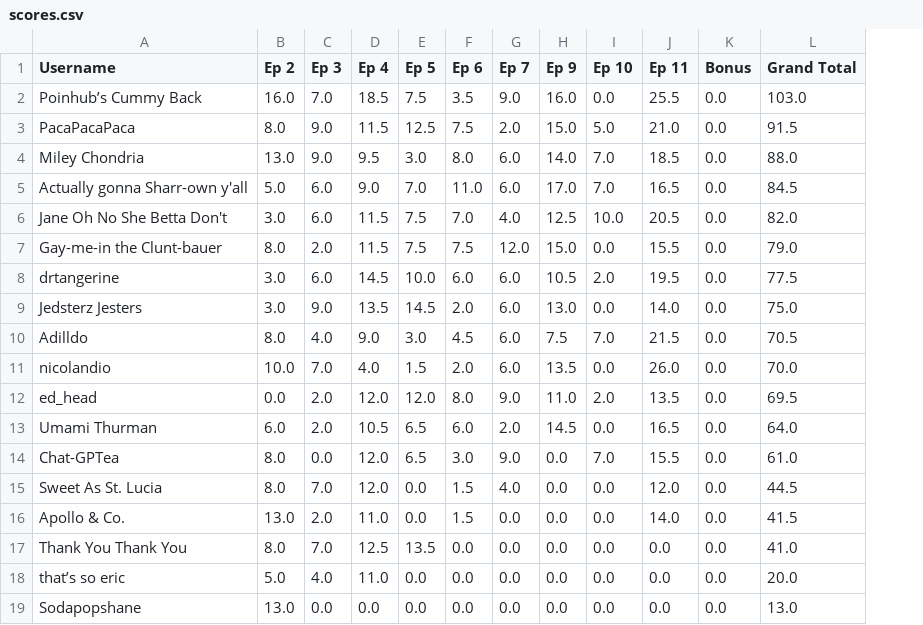
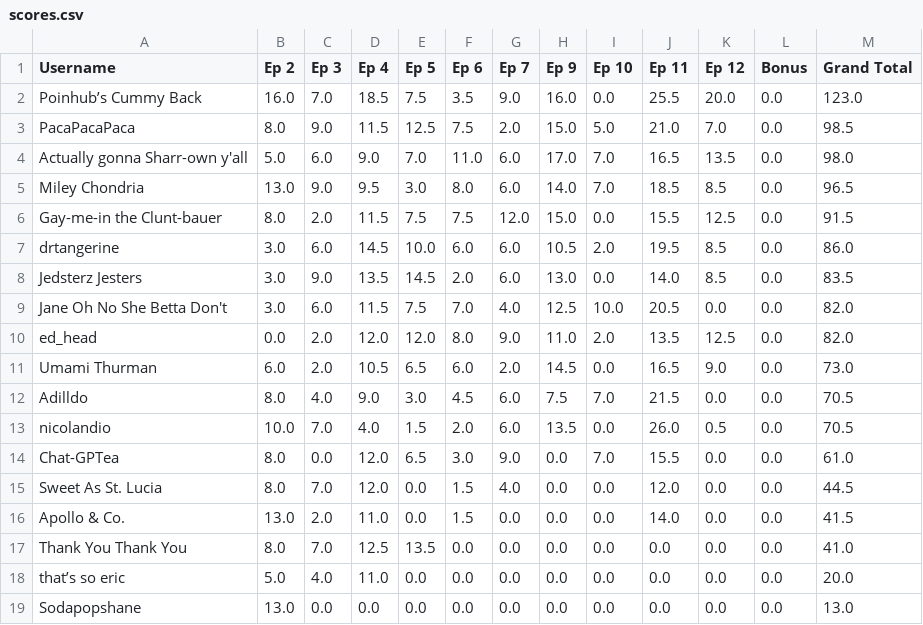
Before and after one commit to nickazcarate/nickazcarate.github.io, a CSV file: scores.csv, drawn as a sheet; only a part is shown; removed rows and columns are numbered as before the commit, all else as after; the diff names each change by its address in the sheet, - before the commit and + after, or states it on an @@ line.

Commit message:
Update scores for 12

```diff
--- a/scores.csv
+++ b/scores.csv
+column K (Ep 12), rows 2-4: 20.0 | 7.0 | 13.5; row 9: 0.0; rows 12-19: 0.0 | 0.5 | 0.0 | 0.0 | 0.0 | 0.0 | 0.0 | 0.0
-M2 (Grand Total): 103.0
+M2 (Grand Total): 123.0
-M3 (Grand Total): 91.5
+M3 (Grand Total): 98.5
-row 4: Miley Chondria | 13.0 | 9.0 | 9.5 | 3.0 | 8.0 | 6.0 | 14.0 | 7.0 | 18.5 | 0.0 | 88.0
-M4 (Grand Total): 84.5
+M4 (Grand Total): 98.0
+row 5: Miley Chondria | 13.0 | 9.0 | 9.5 | 3.0 | 8.0 | 6.0 | 14.0 | 7.0 | 18.5 | 8.5 | 0.0 | 96.5
+row 6: Gay-me-in the Clunt-bauer | 8.0 | 2.0 | 11.5 | 7.5 | 7.5 | 12.0 | 15.0 | 0.0 | 15.5 | 12.5 | 0.0 | 91.5
+row 7: drtangerine | 3.0 | 6.0 | 14.5 | 10.0 | 6.0 | 6.0 | 10.5 | 2.0 | 19.5 | 8.5 | 0.0 | 86.0
+row 8: Jedsterz Jesters | 3.0 | 9.0 | 13.5 | 14.5 | 2.0 | 6.0 | 13.0 | 0.0 | 14.0 | 8.5 | 0.0 | 83.5
-row 7: Gay-me-in the Clunt-bauer | 8.0 | 2.0 | 11.5 | 7.5 | 7.5 | 12.0 | 15.0 | 0.0 | 15.5 | 0.0 | 79.0
-row 8: drtangerine | 3.0 | 6.0 | 14.5 | 10.0 | 6.0 | 6.0 | 10.5 | 2.0 | 19.5 | 0.0 | 77.5
-row 9: Jedsterz Jesters | 3.0 | 9.0 | 13.5 | 14.5 | 2.0 | 6.0 | 13.0 | 0.0 | 14.0 | 0.0 | 75.0
+row 10: ed_head | 0.0 | 2.0 | 12.0 | 12.0 | 8.0 | 9.0 | 11.0 | 2.0 | 13.5 | 12.5 | 0.0 | 82.0
+row 11: Umami Thurman | 6.0 | 2.0 | 10.5 | 6.5 | 6.0 | 2.0 | 14.5 | 0.0 | 16.5 | 9.0 | 0.0 | 73.0
-M13 (Grand Total): 70.0
+M13 (Grand Total): 70.5
-row 12: ed_head | 0.0 | 2.0 | 12.0 | 12.0 | 8.0 | 9.0 | 11.0 | 2.0 | 13.5 | 0.0 | 69.5
-row 13: Umami Thurman | 6.0 | 2.0 | 10.5 | 6.5 | 6.0 | 2.0 | 14.5 | 0.0 | 16.5 | 0.0 | 64.0
```
